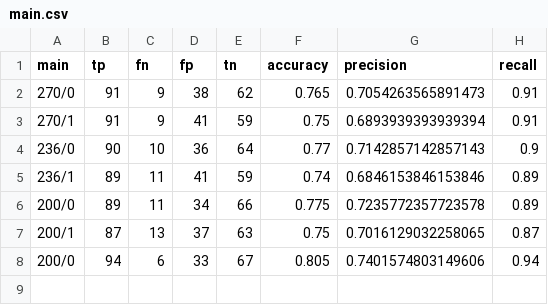
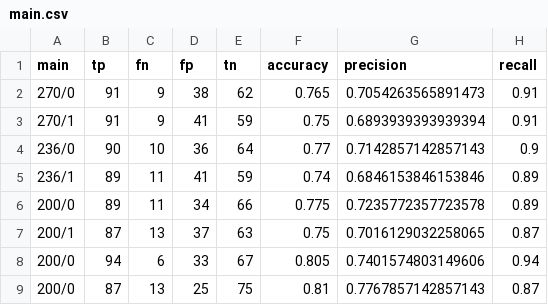
Before and after one commit to didgmlcks99/Random_Forest_Classifier, a CSV file: analysis/main/main.csv, drawn as a sheet.

```diff
--- a/analysis/main/main.csv
+++ b/analysis/main/main.csv
@@ -8 +8,2 @@ main,tp,fn,fp,tn,accuracy,precision,recall
 200/0,94,6,33,67,0.805,0.7401574803149606,0.94
+200/0,87,13,25,75,0.81,0.7767857142857143,0.87
```
Also changed, not shown: 10 other files.
